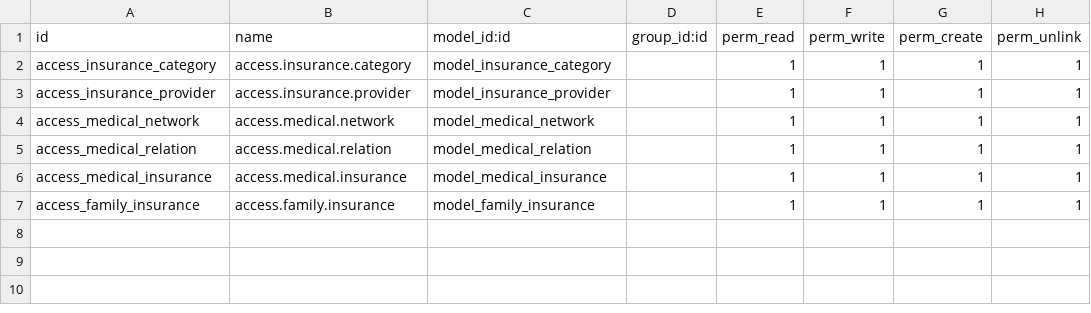
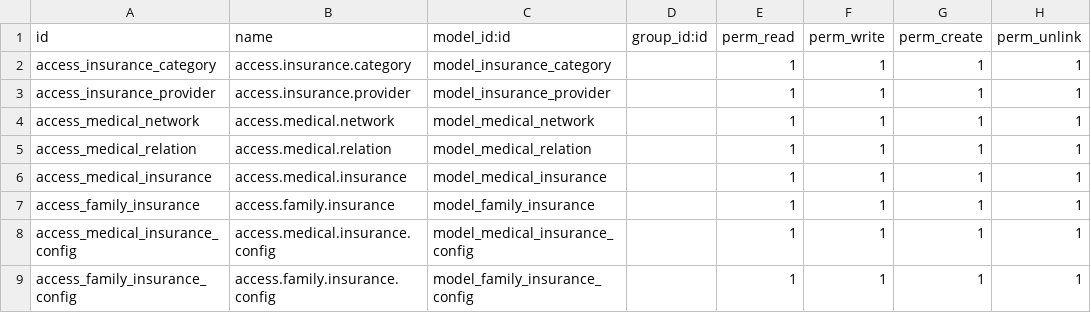
Before and after one commit to egymentors95/lasheen19, a CSV file: medical_insurance/security/ir.model.access.csv, drawn as a sheet; the diff names each change by its address in the sheet, - before the commit and + after, or states it on an @@ line.

```diff
--- a/medical_insurance/security/ir.model.access.csv
+++ b/medical_insurance/security/ir.model.access.csv
+row 8: access_medical_insurance_config | access.medical.insurance.config | model_medical_insurance_config |  | 1 | 1 | 1 | 1
+row 9: access_family_insurance_config | access.family.insurance.config | model_family_insurance_config |  | 1 | 1 | 1 | 1
```
Also changed, not shown: 10 other files.
